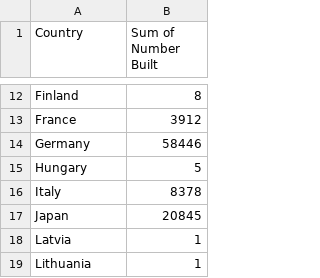
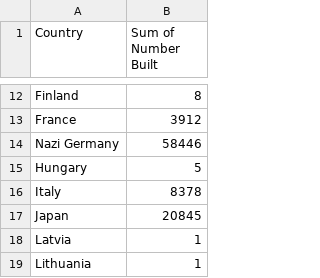
Before and after one commit to cklawac/comp4462, a CSV file: Sum_of_aircraft.csv, drawn as a sheet; only a part is shown, gaps mark what is left out.

Commit message:
Update Sum_of_aircraft.csv

```diff
--- a/Sum_of_aircraft.csv
+++ b/Sum_of_aircraft.csv
@@ -13,3 +13,3 @@ Finland,	8
 France,	3912
-Germany,	58446
+Nazi Germany,	58446
 Hungary,	5
```
